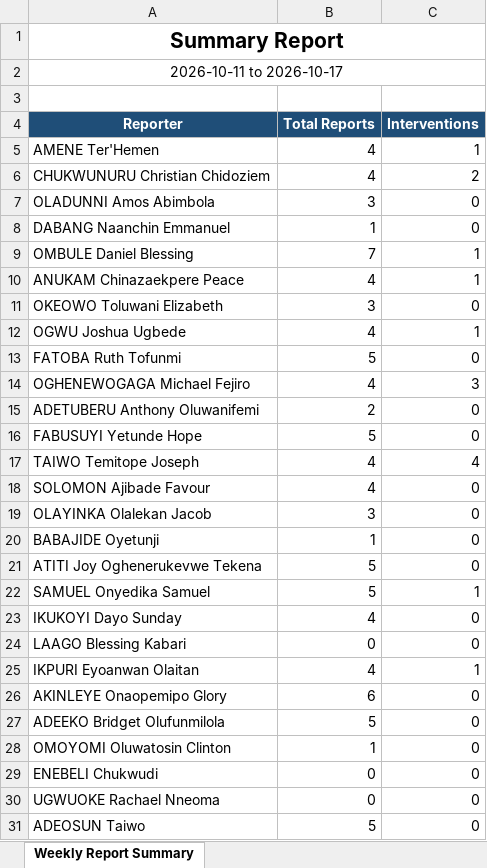
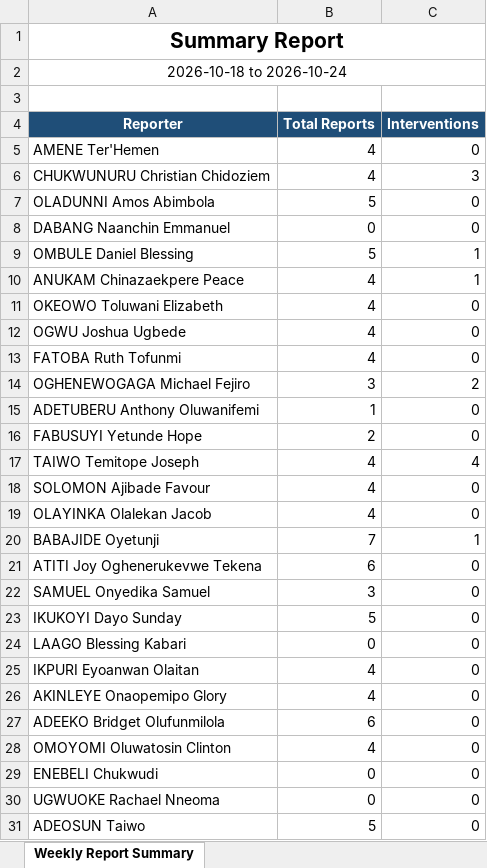
Before and after one commit to Ameneterh/pharmreports, an Excel workbook: server/exports/weekly-summary.xlsx, sheet Weekly Report Summary, drawn as a sheet; only a part is shown; values as stored, in another font and other column widths than the file's, no borders; the diff covers the shown part only; the diff names each change by its address in the sheet, - before the commit and + after, or states it on an @@ line.

```diff
--- a/server/exports/weekly-summary.xlsx (sheet Weekly Report Summary)
+++ b/server/exports/weekly-summary.xlsx (sheet Weekly Report Summary)
-A2 (Reporter): 2026-10-11 to 2026-10-17
+A2 (Reporter): 2026-10-18 to 2026-10-24
-C5 (Interventions): 1
+C5 (Interventions): 0
-C6 (Interventions): 2
+C6 (Interventions): 3
-B7 (Total Reports): 3
+B7 (Total Reports): 5
-B8 (Total Reports): 1
+B8 (Total Reports): 0
-B9 (Total Reports): 7
+B9 (Total Reports): 5
-B11 (Total Reports): 3
+B11 (Total Reports): 4
-C12 (Interventions): 1
+C12 (Interventions): 0
-B13 (Total Reports): 5
+B13 (Total Reports): 4
-B14 (Total Reports): 4
+B14 (Total Reports): 3
-C14 (Interventions): 3
+C14 (Interventions): 2
-B15 (Total Reports): 2
+B15 (Total Reports): 1
-B16 (Total Reports): 5
+B16 (Total Reports): 2
-B19 (Total Reports): 3
+B19 (Total Reports): 4
-B20 (Total Reports): 1
+B20 (Total Reports): 7
-C20 (Interventions): 0
+C20 (Interventions): 1
-B21 (Total Reports): 5
+B21 (Total Reports): 6
-B22 (Total Reports): 5
+B22 (Total Reports): 3
-C22 (Interventions): 1
+C22 (Interventions): 0
-B23 (Total Reports): 4
+B23 (Total Reports): 5
-C25 (Interventions): 1
+C25 (Interventions): 0
-B26 (Total Reports): 6
+B26 (Total Reports): 4
-B27 (Total Reports): 5
+B27 (Total Reports): 6
-B28 (Total Reports): 1
+B28 (Total Reports): 4
```
Also changed, not shown: 8 edited cells elsewhere in this sheet, 12 other files.
